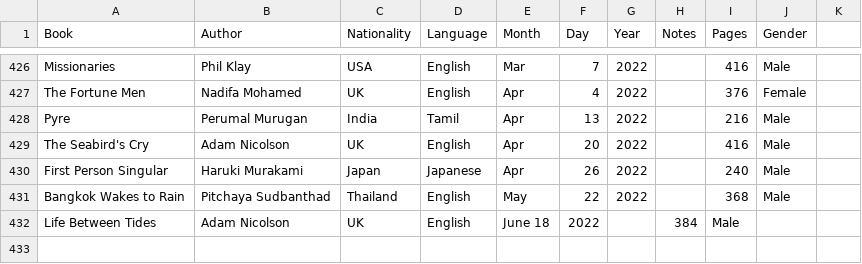
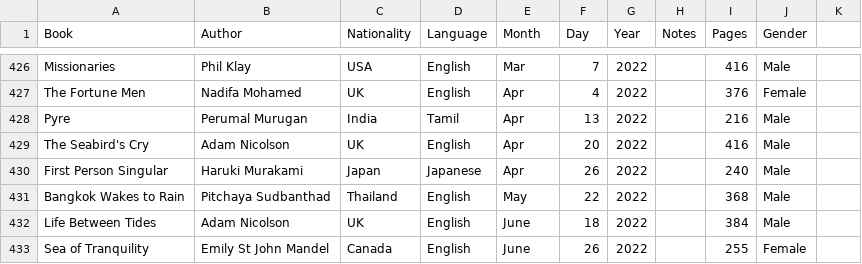
Before and after one commit to davidbrae/books, a CSV file: Books.csv, drawn as a sheet; only a part is shown, gaps mark what is left out.

Commit message:
Update Books.csv

```diff
--- a/Books.csv
+++ b/Books.csv
@@ -431,2 +431,3 @@ First Person Singular,Haruki Murakami,Japan,Japanese,Apr,26,2022,,240,Male,
 Bangkok Wakes to Rain,Pitchaya Sudbanthad,Thailand,English,May,22,2022,,368,Male,
-Life Between Tides,Adam Nicolson,UK,English,June 18,2022,,384,Male
+Life Between Tides,Adam Nicolson,UK,English,June,18,2022,,384,Male,
+Sea of Tranquility,Emily St John Mandel,Canada,English,June,26,2022,,255,Female,
```
